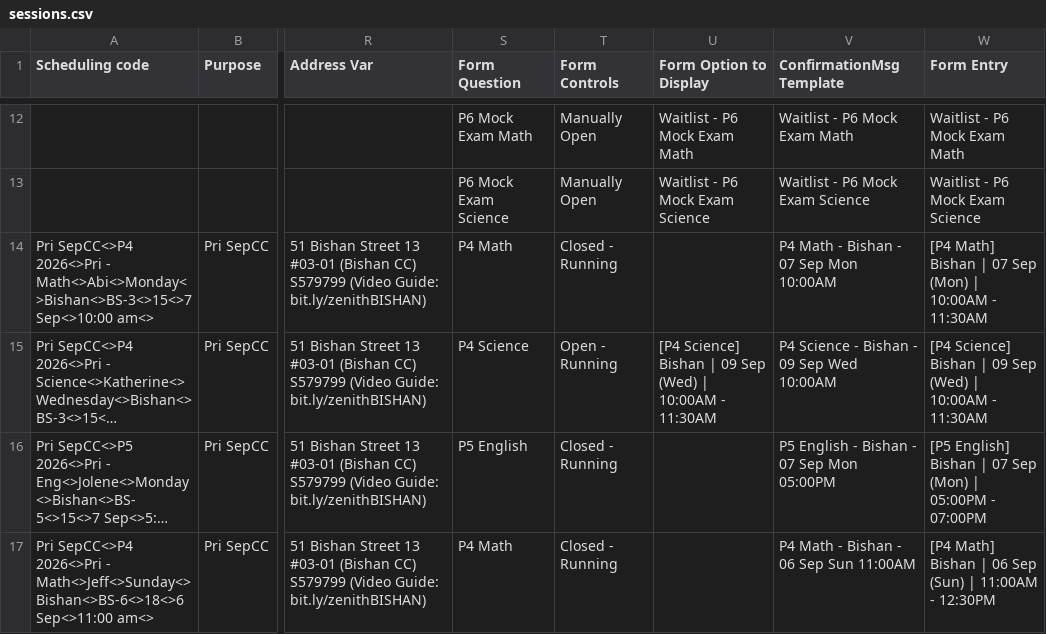
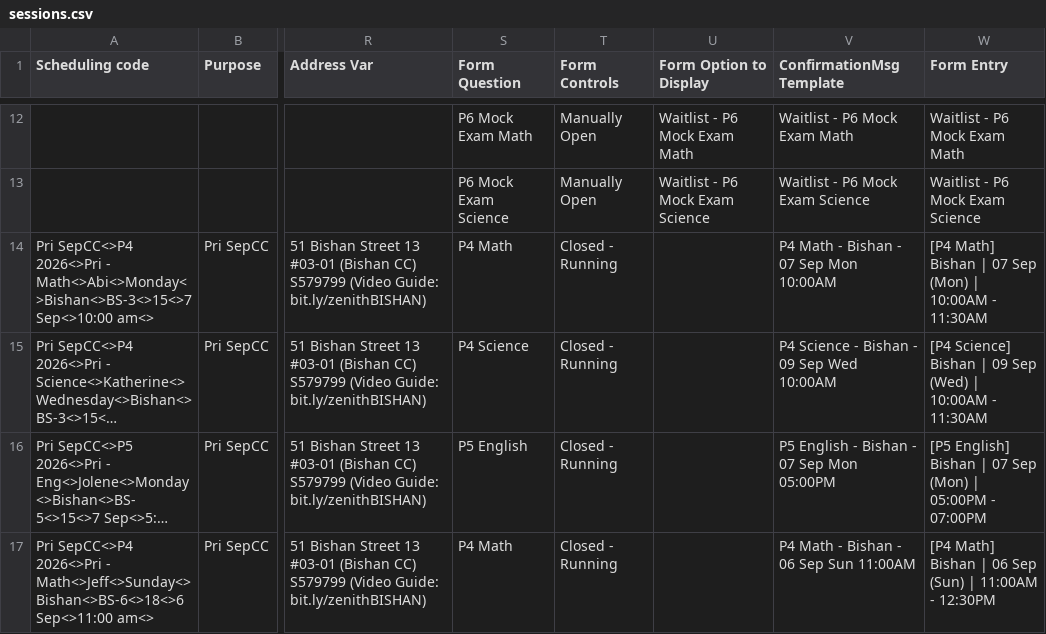
Before and after one commit to jirehcwe/zenith-lesson-calendar, a CSV file: crash-courses/pri-sep-2026/sessions.csv, drawn as a sheet; only a part is shown, gaps mark what is left out; long unchanged cells end in …; the diff covers the shown part only; the diff names each change by its address in the sheet, - before the commit and + after, or states it on an @@ line.

```diff
--- a/crash-courses/pri-sep-2026/sessions.csv
+++ b/crash-courses/pri-sep-2026/sessions.csv
-T15 (Form Controls): Open - Running
+T15 (Form Controls): Closed - Running
-U15 (Form Option to Display): [P4 Science] Bishan | 09 Sep (Wed) | 10:00AM - 11:30AM
+U15 (Form Option to Display): (empty)
```
Also changed, not shown: 12 edited cells elsewhere in this file, crash-courses/jc-sep-2026/sessions.csv, crash-courses/ss-sep-2026/sessions.csv, 3 other files.
